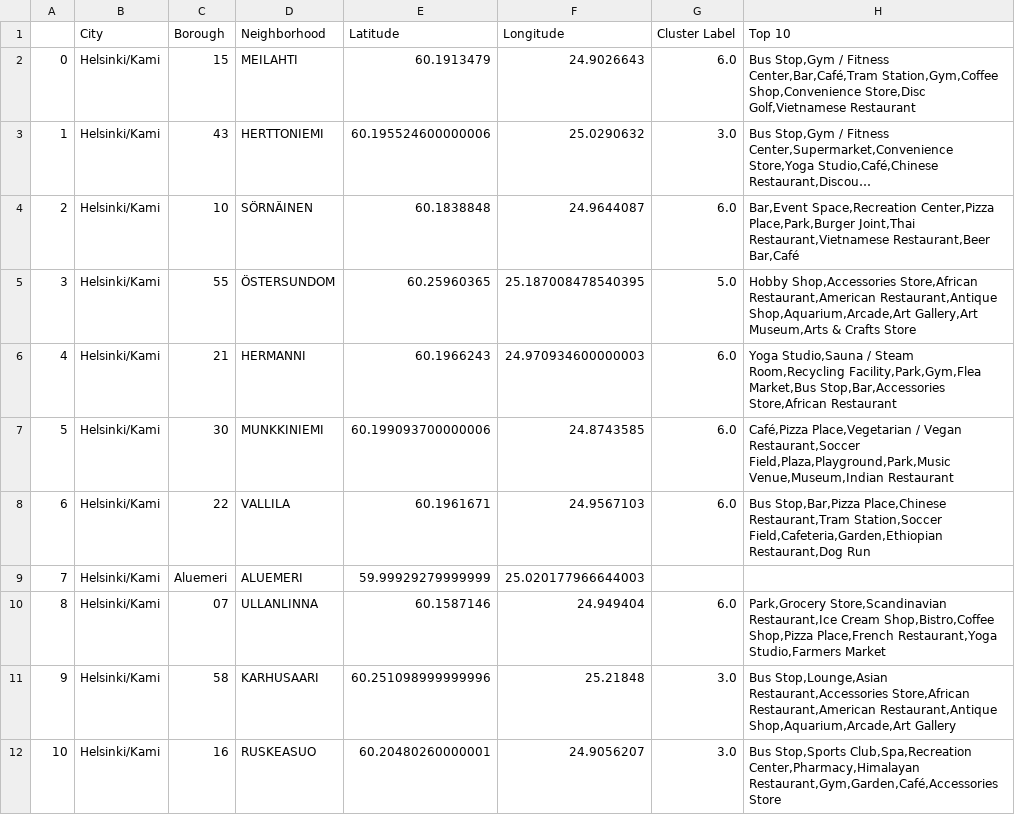
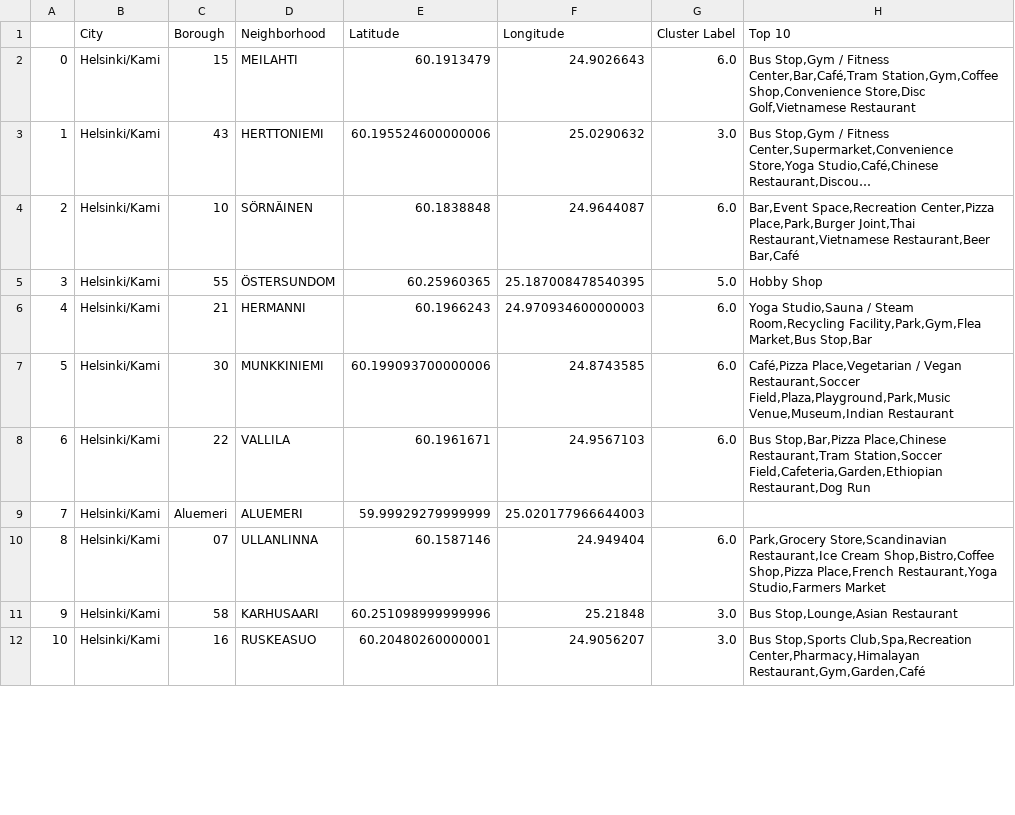
Before and after one commit to magavJanes/Coursera_Capstone, a CSV file: helsinki_geo_clustered.csv, drawn as a sheet; only a part is shown; long unchanged cells end in …; the diff covers the shown part only.

```diff
--- a/helsinki_geo_clustered.csv
+++ b/helsinki_geo_clustered.csv
@@ -4,4 +4,4 @@
 2,Helsinki/Kami,10,SÖRNÄINEN,60.1838848,24.9644087,6.0,"Bar,Event Space,Recreation Center,Pizza Place,Park,Burger Joint,Thai Restaurant,Vietnamese Restaurant,Beer Bar,Café"
-3,Helsinki/Kami,55,ÖSTERSUNDOM,60.25960365,25.187008478540395,5.0,"Hobby Shop,Accessories Store,African Restaurant,American Restaurant,Antique Shop,Aquarium,Arcade,Art Gallery,Art Museum,Arts & Crafts Store"
-4,Helsinki/Kami,21,HERMANNI,60.1966243,24.970934600000003,6.0,"Yoga Studio,Sauna / Steam Room,Recycling Facility,Park,Gym,Flea Market,Bus Stop,Bar,Accessories Store,African Restaurant"
+3,Helsinki/Kami,55,ÖSTERSUNDOM,60.25960365,25.187008478540395,5.0,Hobby Shop
+4,Helsinki/Kami,21,HERMANNI,60.1966243,24.970934600000003,6.0,"Yoga Studio,Sauna / Steam Room,Recycling Facility,Park,Gym,Flea Market,Bus Stop,Bar"
 5,Helsinki/Kami,30,MUNKKINIEMI,60.199093700000006,24.8743585,6.0,"Café,Pizza Place,Vegetarian / Vegan Restaurant,Soccer Field,Plaza,Playground,Park,Music Venue,Museum,Indian Restaurant"
@@ -10,3 +10,3 @@
 8,Helsinki/Kami,07,ULLANLINNA,60.1587146,24.949404,6.0,"Park,Grocery Store,Scandinavian Restaurant,Ice Cream Shop,Bistro,Coffee Shop,Pizza Place,French Restaurant,Yoga Studio,Farmers Market"
-9,Helsinki/Kami,58,KARHUSAARI,60.251098999999996,25.21848,3.0,"Bus Stop,Lounge,Asian Restaurant,Accessories Store,African Restaurant,American Restaurant,Antique Shop,Aquarium,Arcade,Art Gallery"
-10,Helsinki/Kami,16,RUSKEASUO,60.20480260000001,24.9056207,3.0,"Bus Stop,Sports Club,Spa,Recreation Center,Pharmacy,Himalayan Restaurant,Gym,Garden,Café,Accessories Store"
+9,Helsinki/Kami,58,KARHUSAARI,60.251098999999996,25.21848,3.0,"Bus Stop,Lounge,Asian Restaurant"
+10,Helsinki/Kami,16,RUSKEASUO,60.20480260000001,24.9056207,3.0,"Bus Stop,Sports Club,Spa,Recreation Center,Pharmacy,Himalayan Restaurant,Gym,Garden,Café"
```
Also changed, not shown: 21 edited cells elsewhere in this file, tallinn_geo_clustered.csv, 1 other file.
